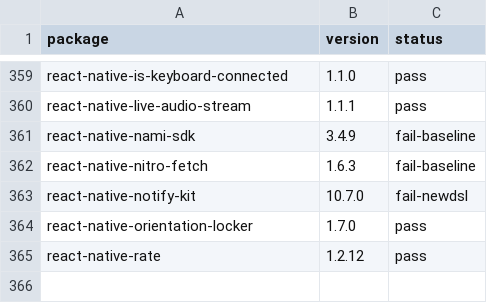
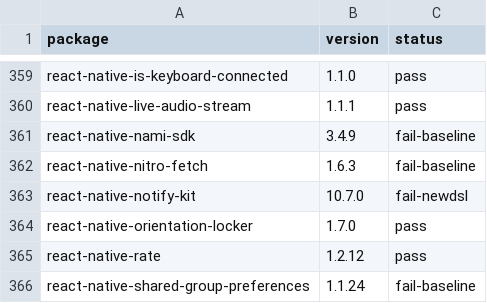
Before and after one commit to gabrieldonadel/agp-new-dsl, a CSV file: results.csv, drawn as a sheet; only a part is shown, gaps mark what is left out.

Commit message:
test(react-native-shared-group-preferences): fail-baseline

```diff
--- a/results.csv
+++ b/results.csv
@@ -365 +365,2 @@ react-native-orientation-locker,1.7.0,pass
 react-native-rate,1.2.12,pass
+react-native-shared-group-preferences,1.1.24,fail-baseline
```
Also changed, not shown: 1 other file.
